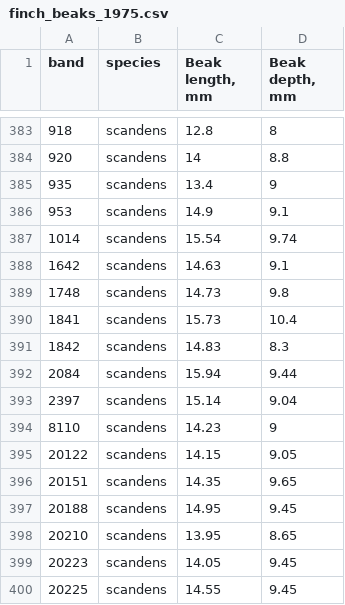
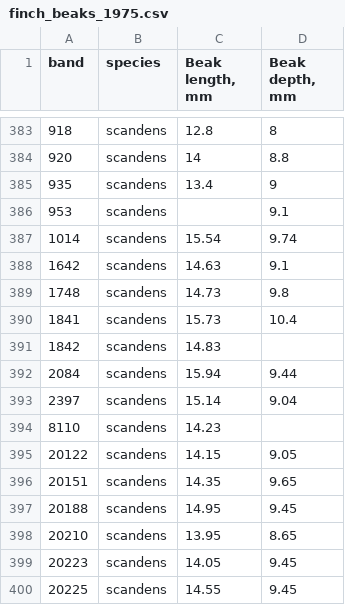
Before and after one commit to edward-burn/Getting-Started-With-R, a CSV file: Practical/data/finch_beaks_1975.csv, drawn as a sheet; only a part is shown, gaps mark what is left out.

```diff
--- a/Practical/data/finch_beaks_1975.csv
+++ b/Practical/data/finch_beaks_1975.csv
@@ -385,3 +385,3 @@ band,species,"Beak length, mm","Beak depth, mm"
 935,scandens,13.4,9
-953,scandens,14.9,9.1
+953,scandens,,9.1
 1014,scandens,15.54,9.74
@@ -390,6 +390,6 @@ band,species,"Beak length, mm","Beak depth, mm"
 1841,scandens,15.73,10.4
-1842,scandens,14.83,8.3
+1842,scandens,14.83,
 2084,scandens,15.94,9.44
 2397,scandens,15.14,9.04
-8110,scandens,14.23,9
+8110,scandens,14.23,
 20122,scandens,14.15,9.05
```
Also changed, not shown: 10 other files.
